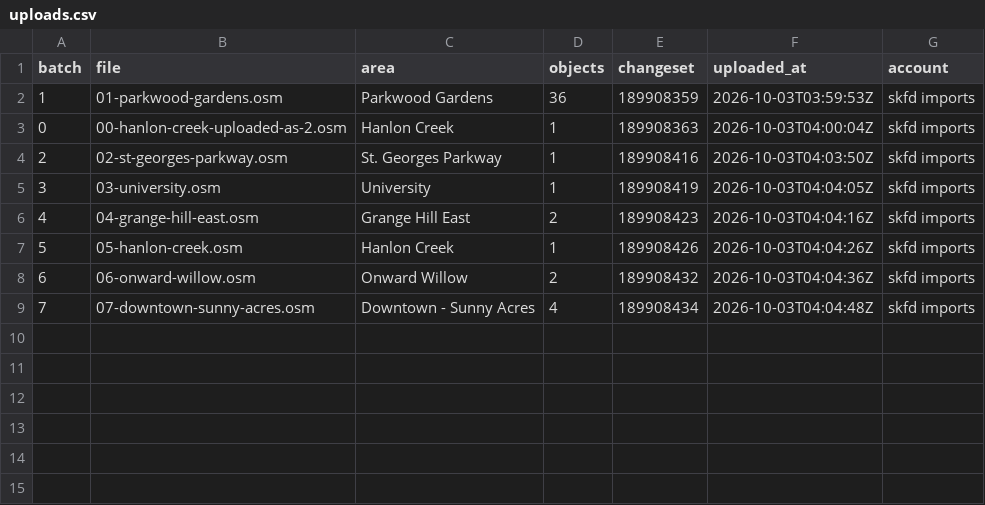
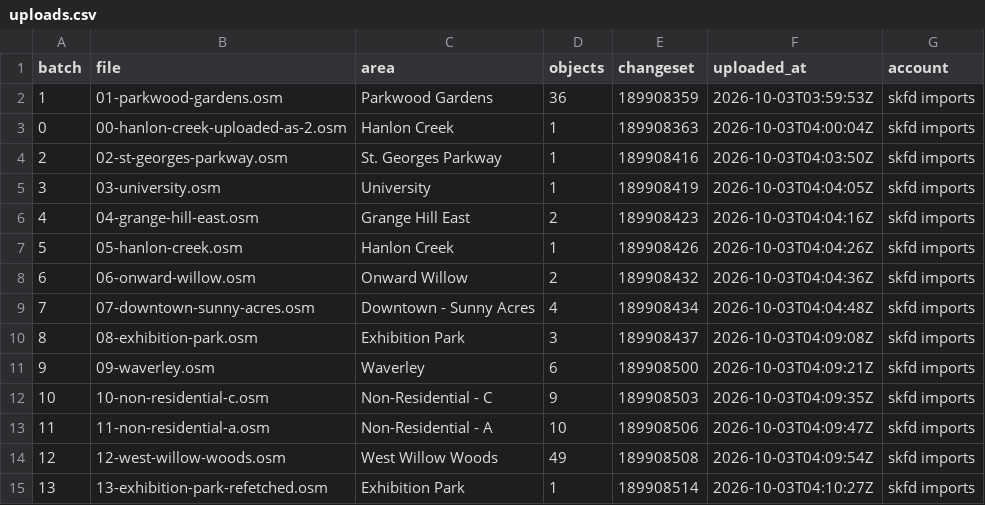
Before and after one commit to guelph-maps/guelph-address-import, a CSV file: mechanical-edits/flats-pairs/uploads.csv, drawn as a sheet.

```diff
--- a/mechanical-edits/flats-pairs/uploads.csv
+++ b/mechanical-edits/flats-pairs/uploads.csv
@@ -9 +9,7 @@ batch,file,area,objects,changeset,uploaded_at,account
 7,07-downtown-sunny-acres.osm,Downtown - Sunny Acres,4,189908434,2026-10-03T04:04:48Z,skfd imports
+8,08-exhibition-park.osm,Exhibition Park,3,189908437,2026-10-03T04:09:08Z,skfd imports
+9,09-waverley.osm,Waverley,6,189908500,2026-10-03T04:09:21Z,skfd imports
+10,10-non-residential-c.osm,Non-Residential - C,9,189908503,2026-10-03T04:09:35Z,skfd imports
+11,11-non-residential-a.osm,Non-Residential - A,10,189908506,2026-10-03T04:09:47Z,skfd imports
+12,12-west-willow-woods.osm,West Willow Woods,49,189908508,2026-10-03T04:09:54Z,skfd imports
+13,13-exhibition-park-refetched.osm,Exhibition Park,1,189908514,2026-10-03T04:10:27Z,skfd imports
```
Also changed, not shown: 4 other files.
